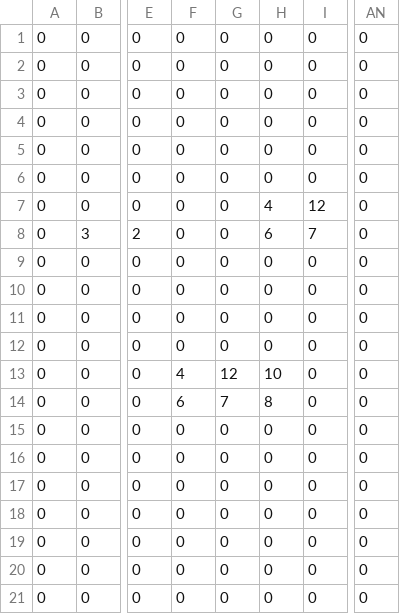
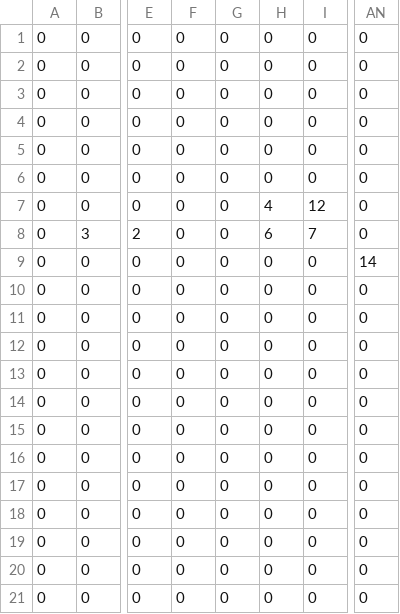
Before and after one commit to RIKELEGEID/AstroJump, a CSV file: levels/level1.csv, drawn as a sheet; only a part is shown, gaps mark what is left out; the diff names each change by its address in the sheet, - before the commit and + after, or states it on an @@ line.

```diff
--- a/levels/level1.csv
+++ b/levels/level1.csv
-AN9: 0
+AN9: 14
-F13: 4
+F13: 0
-G13: 12
+G13: 0
-H13: 10
+H13: 0
-F14: 6
+F14: 0
-G14: 7
+G14: 0
-H14: 8
+H14: 0
```
Also changed, not shown: 4 other files.
